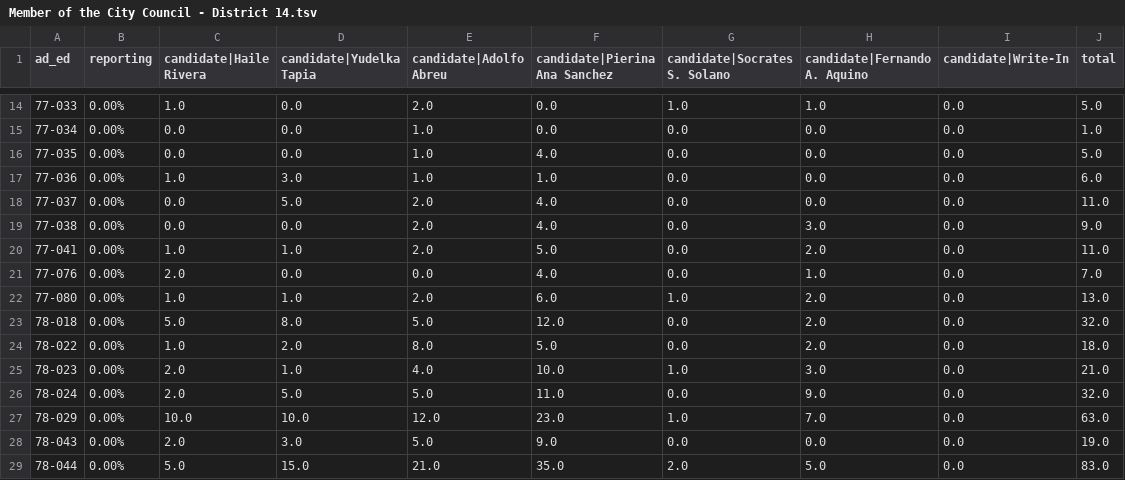
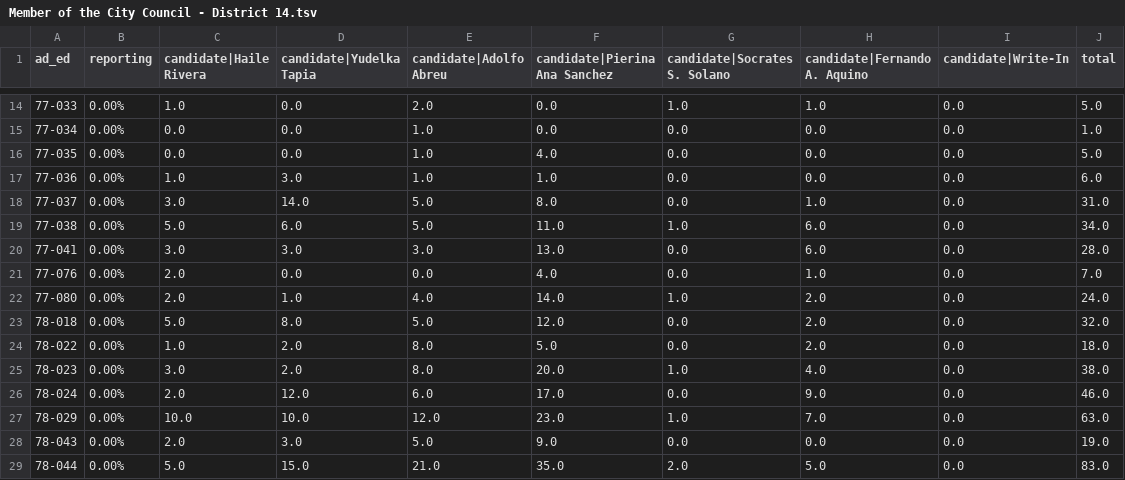
Before and after one commit to sabrinadchan/dsa-for-the-many, a TSV file: data/2021/Member of the City Council - District 14.tsv, drawn as a sheet; only a part is shown, gaps mark what is left out; the diff covers the shown part only.

Commit message:
Update data

```diff
--- a/data/2021/Member of the City Council - District 14.tsv
+++ b/data/2021/Member of the City Council - District 14.tsv
@@ -17,11 +17,11 @@ ad_ed	reporting	candidate|Haile Rivera	candidate|Yudelka Tapia	candidate|Adolfo
 77-036	0.00%	1.0	3.0	1.0	1.0	0.0	0.0	0.0	6.0
-77-037	0.00%	0.0	5.0	2.0	4.0	0.0	0.0	0.0	11.0
-77-038	0.00%	0.0	0.0	2.0	4.0	0.0	3.0	0.0	9.0
-77-041	0.00%	1.0	1.0	2.0	5.0	0.0	2.0	0.0	11.0
+77-037	0.00%	3.0	14.0	5.0	8.0	0.0	1.0	0.0	31.0
+77-038	0.00%	5.0	6.0	5.0	11.0	1.0	6.0	0.0	34.0
+77-041	0.00%	3.0	3.0	3.0	13.0	0.0	6.0	0.0	28.0
 77-076	0.00%	2.0	0.0	0.0	4.0	0.0	1.0	0.0	7.0
-77-080	0.00%	1.0	1.0	2.0	6.0	1.0	2.0	0.0	13.0
+77-080	0.00%	2.0	1.0	4.0	14.0	1.0	2.0	0.0	24.0
 78-018	0.00%	5.0	8.0	5.0	12.0	0.0	2.0	0.0	32.0
 78-022	0.00%	1.0	2.0	8.0	5.0	0.0	2.0	0.0	18.0
-78-023	0.00%	2.0	1.0	4.0	10.0	1.0	3.0	0.0	21.0
-78-024	0.00%	2.0	5.0	5.0	11.0	0.0	9.0	0.0	32.0
+78-023	0.00%	3.0	2.0	8.0	20.0	1.0	4.0	0.0	38.0
+78-024	0.00%	2.0	12.0	6.0	17.0	0.0	9.0	0.0	46.0
 78-029	0.00%	10.0	10.0	12.0	23.0	1.0	7.0	0.0	63.0
```
Also changed, not shown: 151 edited cells elsewhere in this file, data/2021/Member of the City Council - District 22.tsv, data/2021/Member of the City Council - District 35.tsv, 4 other files.
